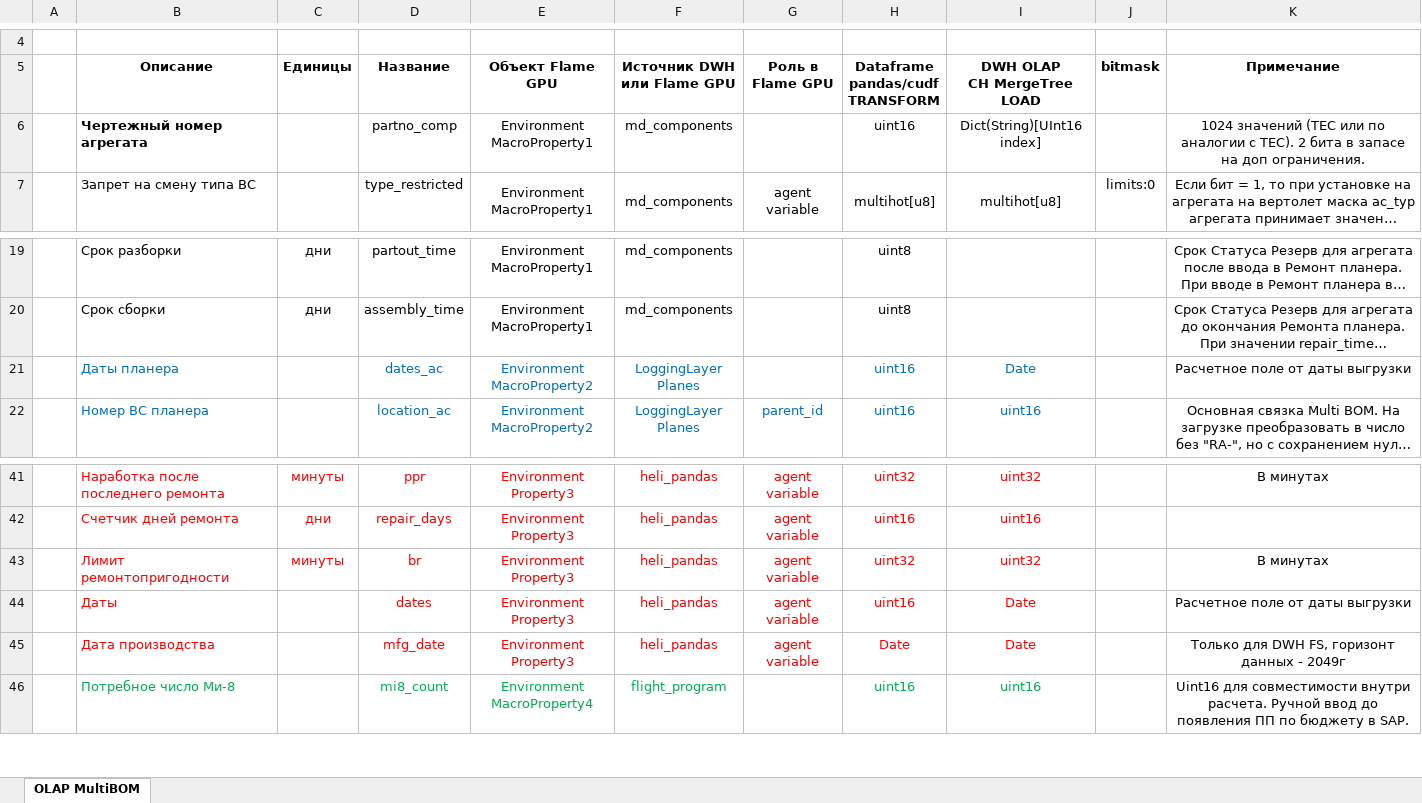
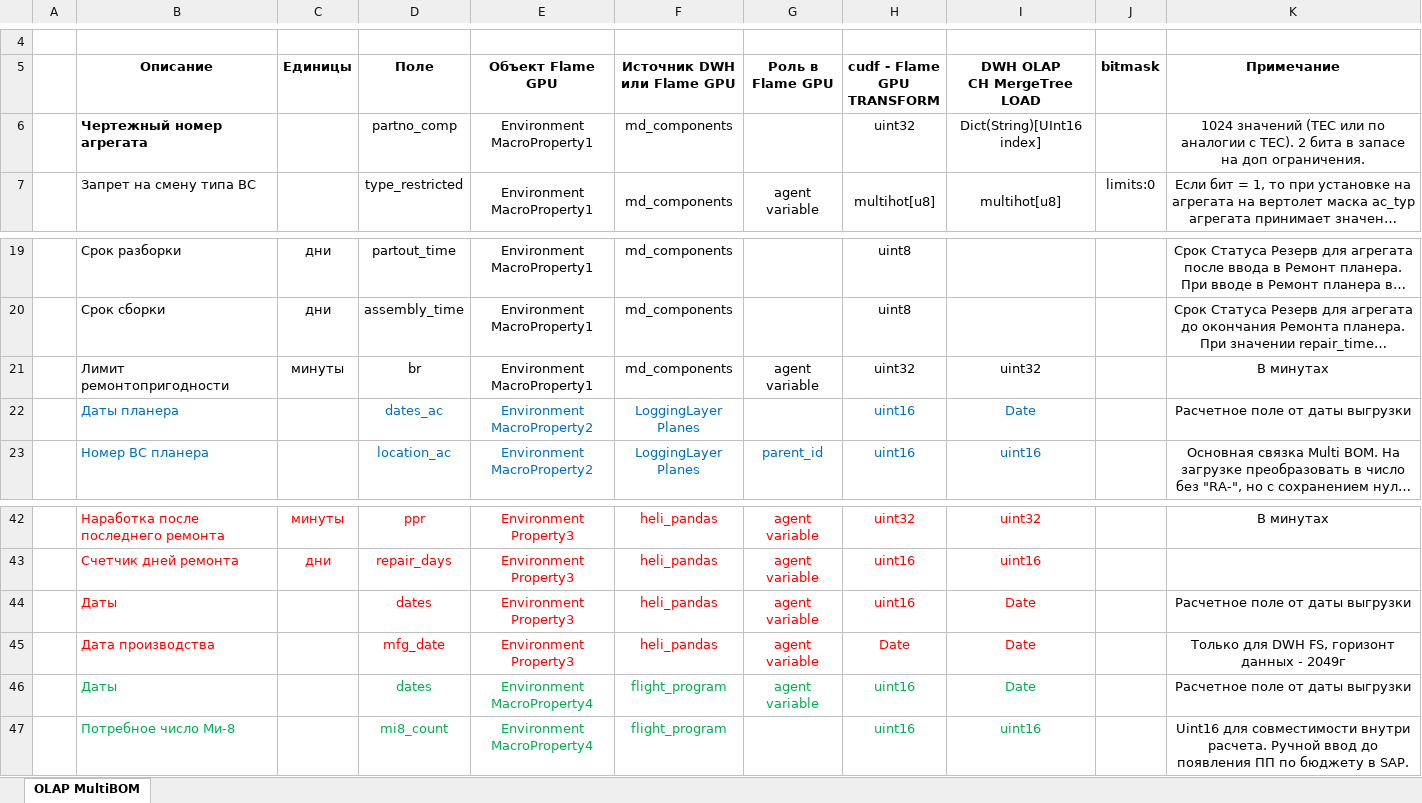
Before and after one commit to albud1978/Helicomponents, an Excel workbook: data_input/analytics/OLAP MultiBOM Flame GPU.xlsx, sheet OLAP MultiBOM, drawn as a sheet; only a part is shown, gaps mark what is left out; long unchanged cells end in …; values as stored, in another font and other column widths than the file's, no borders; removed rows and columns are numbered as before the commit, all else as after; ↵ is a line break in a cell; the diff names each change by its address in the sheet, - before the commit and + after, or states it on an @@ line.

```diff
--- a/data_input/analytics/OLAP MultiBOM Flame GPU.xlsx (sheet OLAP MultiBOM)
+++ b/data_input/analytics/OLAP MultiBOM Flame GPU.xlsx (sheet OLAP MultiBOM)
-D5: Название
+D5: Поле
-H5: Dataframe ↵ pandas/cudf ↵ TRANSFORM
+H5: cudf - Flame GPU ↵ TRANSFORM
-H6 (cudf - Flame GPU TRANSFORM): uint16
+H6 (cudf - Flame GPU TRANSFORM): uint32
+row 21:  | Лимит ремонтопригодности | минуты | br | Environment MacroProperty1 | md_components | agent variable | uint32 | uint32 |  | В минутах
-row 43:  | Лимит ремонтопригодности | минуты | br | Environment Property3 | heli_pandas | agent variable | uint32 | uint32 |  | В минутах
+row 46:  | Даты |  | dates | Environment MacroProperty4 | flight_program | agent variable | uint16 | Date |  | Расчетное поле от даты выгрузки
```
Also changed, not shown: 13 other files.
